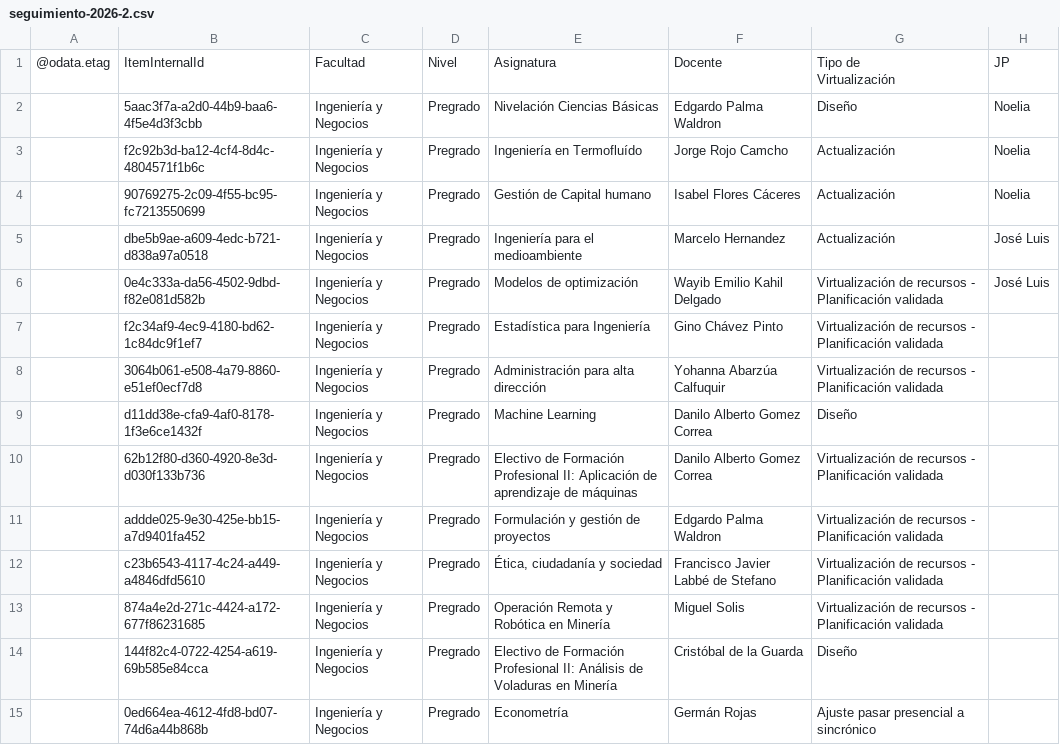
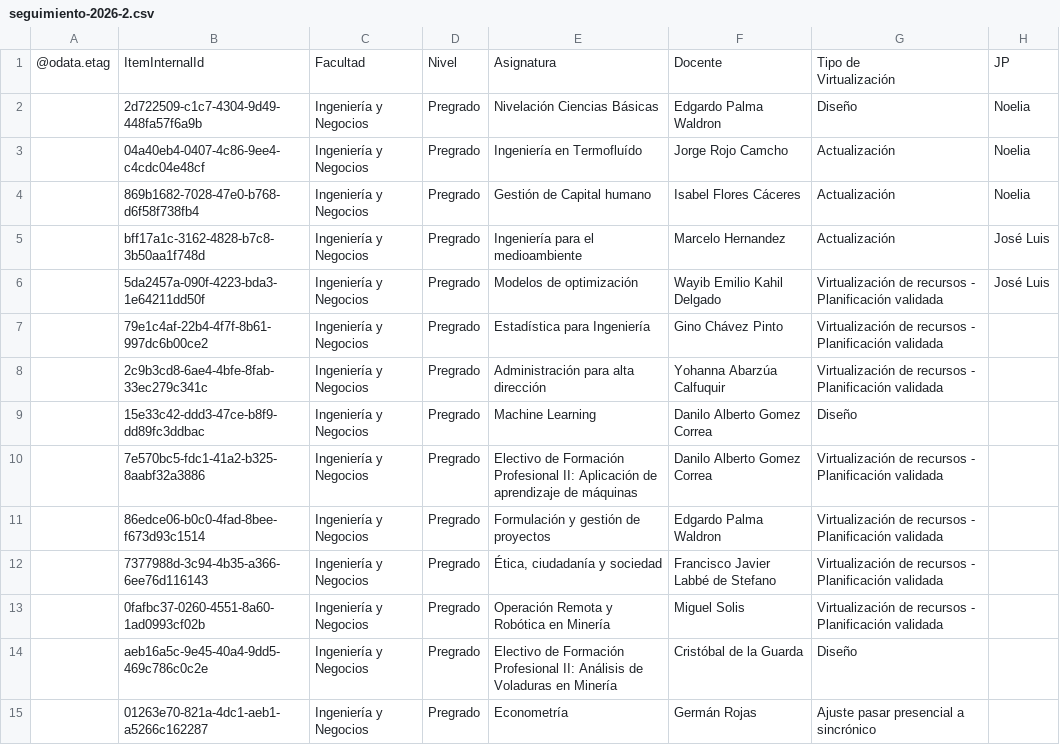
Before and after one commit to joseluissalazar81-spec/seguimiento-proyecto-2026-1, a CSV file: data/seguimiento-2026-2.csv, drawn as a sheet; only a part is shown; the diff covers the shown part only; the diff names each change by its address in the sheet, - before the commit and + after, or states it on an @@ line.

Commit message:
Actualizar CSV 2026-2

```diff
--- a/data/seguimiento-2026-2.csv
+++ b/data/seguimiento-2026-2.csv
-B2: 5aac3f7a-a2d0-44b9-baa6-4f5e4d3f3cbb
+B2: 2d722509-c1c7-4304-9d49-448fa57f6a9b
-B3: f2c92b3d-ba12-4cf4-8d4c-4804571f1b6c
+B3: 04a40eb4-0407-4c86-9ee4-c4cdc04e48cf
-B4: 90769275-2c09-4f55-bc95-fc7213550699
+B4: 869b1682-7028-47e0-b768-d6f58f738fb4
-B5: dbe5b9ae-a609-4edc-b721-d838a97a0518
+B5: bff17a1c-3162-4828-b7c8-3b50aa1f748d
-B6: 0e4c333a-da56-4502-9dbd-f82e081d582b
+B6: 5da2457a-090f-4223-bda3-1e64211dd50f
-B7: f2c34af9-4ec9-4180-bd62-1c84dc9f1ef7
+B7: 79e1c4af-22b4-4f7f-8b61-997dc6b00ce2
-B8: 3064b061-e508-4a79-8860-e51ef0ecf7d8
+B8: 2c9b3cd8-6ae4-4bfe-8fab-33ec279c341c
-B9: d11dd38e-cfa9-4af0-8178-1f3e6ce1432f
+B9: 15e33c42-ddd3-47ce-b8f9-dd89fc3ddbac
-B10: 62b12f80-d360-4920-8e3d-d030f133b736
+B10: 7e570bc5-fdc1-41a2-b325-8aabf32a3886
-B11: addde025-9e30-425e-bb15-a7d9401fa452
+B11: 86edce06-b0c0-4fad-8bee-f673d93c1514
-B12: c23b6543-4117-4c24-a449-a4846dfd5610
+B12: 7377988d-3c94-4b35-a366-6ee76d116143
-B13: 874a4e2d-271c-4424-a172-677f86231685
+B13: 0fafbc37-0260-4551-8a60-1ad0993cf02b
-B14: 144f82c4-0722-4254-a619-69b585e84cca
+B14: aeb16a5c-9e45-40a4-9dd5-469c786c0c2e
-B15: 0ed664ea-4612-4fd8-bd07-74d6a44b868b
+B15: 01263e70-821a-4dc1-aeb1-a5266c162287
```
Also changed, not shown: 44 edited cells elsewhere in this file.
